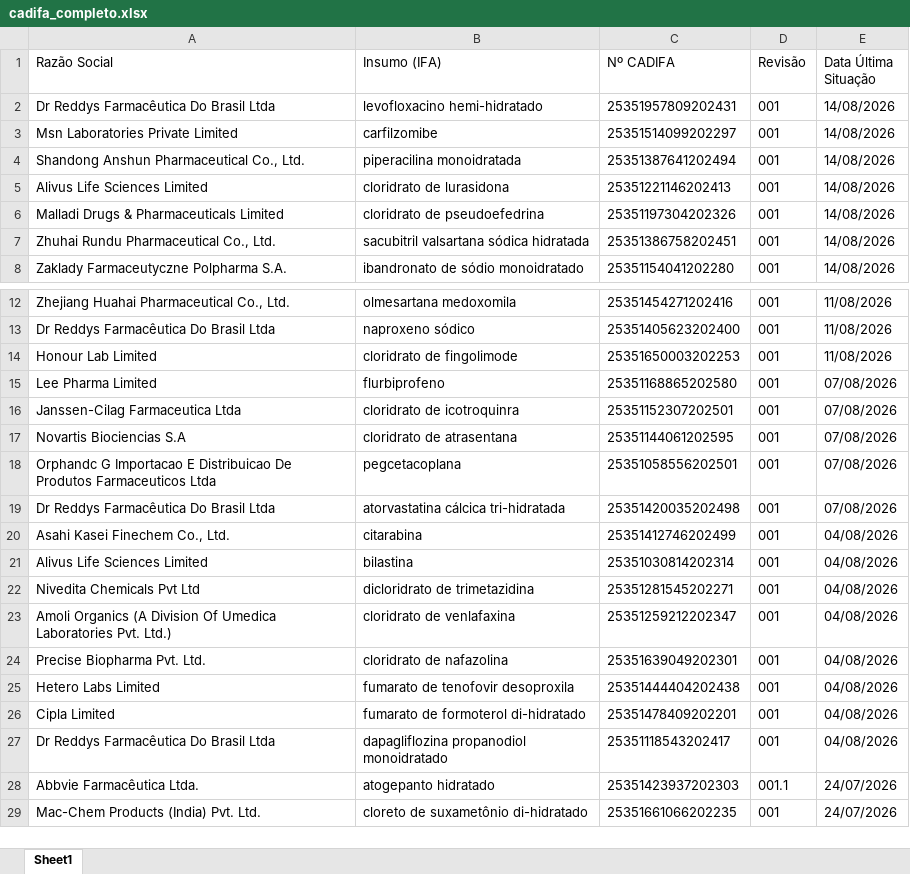
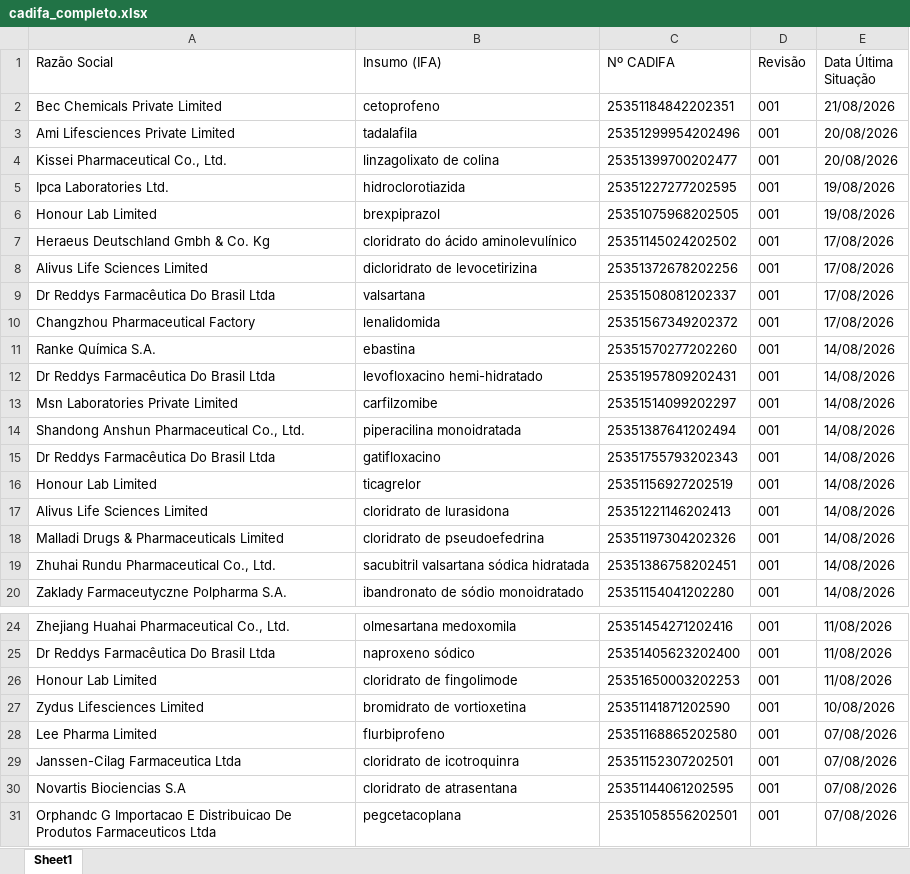
Before and after one commit to KarolineRuizxx/anvisa-cadifa-monitor, an Excel workbook: cadifa_completo.xlsx, sheet Sheet1, drawn as a sheet; only a part is shown, gaps mark what is left out; the shorter side is filled out with more unchanged rows; values as stored, in another font and other column widths than the file's, no borders; the diff names each change by its address in the sheet, - before the commit and + after, or states it on an @@ line.

```diff
--- a/cadifa_completo.xlsx (sheet Sheet1)
+++ b/cadifa_completo.xlsx (sheet Sheet1)
+row 2: Bec Chemicals Private Limited | cetoprofeno | 25351184842202351 | 001 | 21/08/2026
+row 3: Ami Lifesciences Private Limited | tadalafila | 25351299954202496 | 001 | 20/08/2026
+row 4: Kissei Pharmaceutical Co., Ltd. | linzagolixato de colina | 25351399700202477 | 001 | 20/08/2026
+row 5: Ipca Laboratories Ltd. | hidroclorotiazida | 25351227277202595 | 001 | 19/08/2026
+row 6: Honour Lab Limited | brexpiprazol | 25351075968202505 | 001 | 19/08/2026
+row 7: Heraeus Deutschland Gmbh & Co. Kg | cloridrato do ácido aminolevulínico | 25351145024202502 | 001 | 17/08/2026
+row 8: Alivus Life Sciences Limited | dicloridrato de levocetirizina | 25351372678202256 | 001 | 17/08/2026
+row 9: Dr Reddys Farmacêutica Do Brasil Ltda | valsartana | 25351508081202337 | 001 | 17/08/2026
+row 10: Changzhou Pharmaceutical Factory | lenalidomida | 25351567349202372 | 001 | 17/08/2026
+row 11: Ranke Química S.A. | ebastina | 25351570277202260 | 001 | 14/08/2026
+row 15: Dr Reddys Farmacêutica Do Brasil Ltda | gatifloxacino | 25351755793202343 | 001 | 14/08/2026
+row 16: Honour Lab Limited | ticagrelor | 25351156927202519 | 001 | 14/08/2026
+row 27: Zydus Lifesciences Limited | bromidrato de vortioxetina | 25351141871202590 | 001 | 10/08/2026
```
Also changed, not shown: cadifa_completo_anterior.xlsx.
